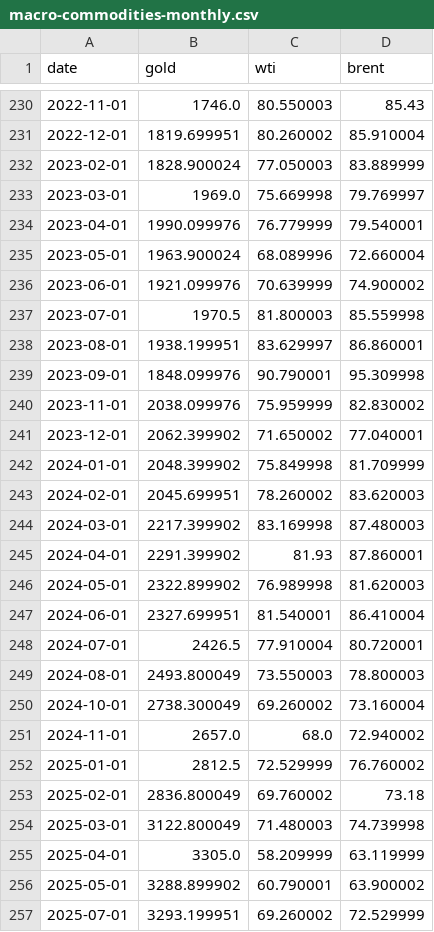
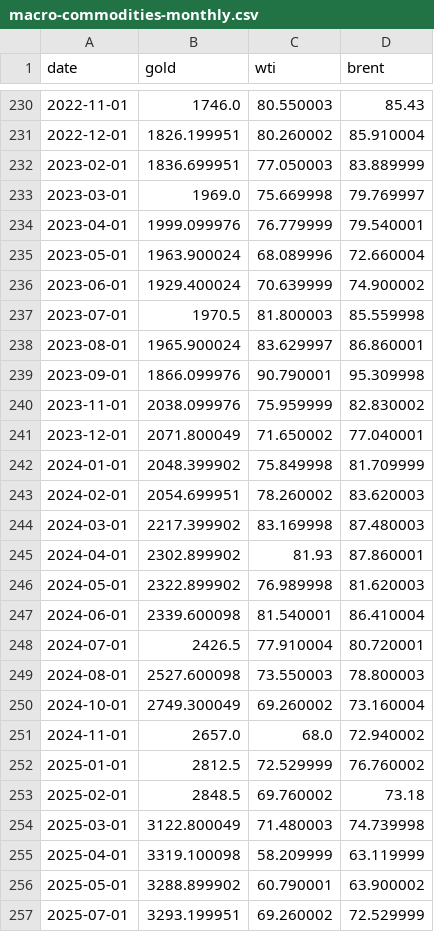
Before and after one commit to kegor2-design/market-morning-reports, a CSV file: market-history/data/macro-commodities-monthly.csv, drawn as a sheet; only a part is shown, gaps mark what is left out; the diff covers the shown part only.

```diff
--- a/market-history/data/macro-commodities-monthly.csv
+++ b/market-history/data/macro-commodities-monthly.csv
@@ -230,27 +230,27 @@ date,gold,wti,brent
 2022-11-01,1746.0,80.550003,85.43
-2022-12-01,1819.699951,80.260002,85.910004
-2023-02-01,1828.900024,77.050003,83.889999
+2022-12-01,1826.199951,80.260002,85.910004
+2023-02-01,1836.699951,77.050003,83.889999
 2023-03-01,1969.0,75.669998,79.769997
-2023-04-01,1990.099976,76.779999,79.540001
+2023-04-01,1999.099976,76.779999,79.540001
 2023-05-01,1963.900024,68.089996,72.660004
-2023-06-01,1921.099976,70.639999,74.900002
+2023-06-01,1929.400024,70.639999,74.900002
 2023-07-01,1970.5,81.800003,85.559998
-2023-08-01,1938.199951,83.629997,86.860001
-2023-09-01,1848.099976,90.790001,95.309998
+2023-08-01,1965.900024,83.629997,86.860001
+2023-09-01,1866.099976,90.790001,95.309998
 2023-11-01,2038.099976,75.959999,82.830002
-2023-12-01,2062.399902,71.650002,77.040001
+2023-12-01,2071.800049,71.650002,77.040001
 2024-01-01,2048.399902,75.849998,81.709999
-2024-02-01,2045.699951,78.260002,83.620003
+2024-02-01,2054.699951,78.260002,83.620003
 2024-03-01,2217.399902,83.169998,87.480003
-2024-04-01,2291.399902,81.93,87.860001
+2024-04-01,2302.899902,81.93,87.860001
 2024-05-01,2322.899902,76.989998,81.620003
-2024-06-01,2327.699951,81.540001,86.410004
+2024-06-01,2339.600098,81.540001,86.410004
 2024-07-01,2426.5,77.910004,80.720001
-2024-08-01,2493.800049,73.550003,78.800003
-2024-10-01,2738.300049,69.260002,73.160004
+2024-08-01,2527.600098,73.550003,78.800003
+2024-10-01,2749.300049,69.260002,73.160004
 2024-11-01,2657.0,68.0,72.940002
 2025-01-01,2812.5,72.529999,76.760002
-2025-02-01,2836.800049,69.760002,73.18
+2025-02-01,2848.5,69.760002,73.18
 2025-03-01,3122.800049,71.480003,74.739998
-2025-04-01,3305.0,58.209999,63.119999
+2025-04-01,3319.100098,58.209999,63.119999
 2025-05-01,3288.899902,60.790001,63.900002
```
Also changed, not shown: 26 edited cells elsewhere in this file, market-history/data/korea-market-monthly.csv, market-history/data/macro-cpi-rates-monthly.csv, 7 other files.
